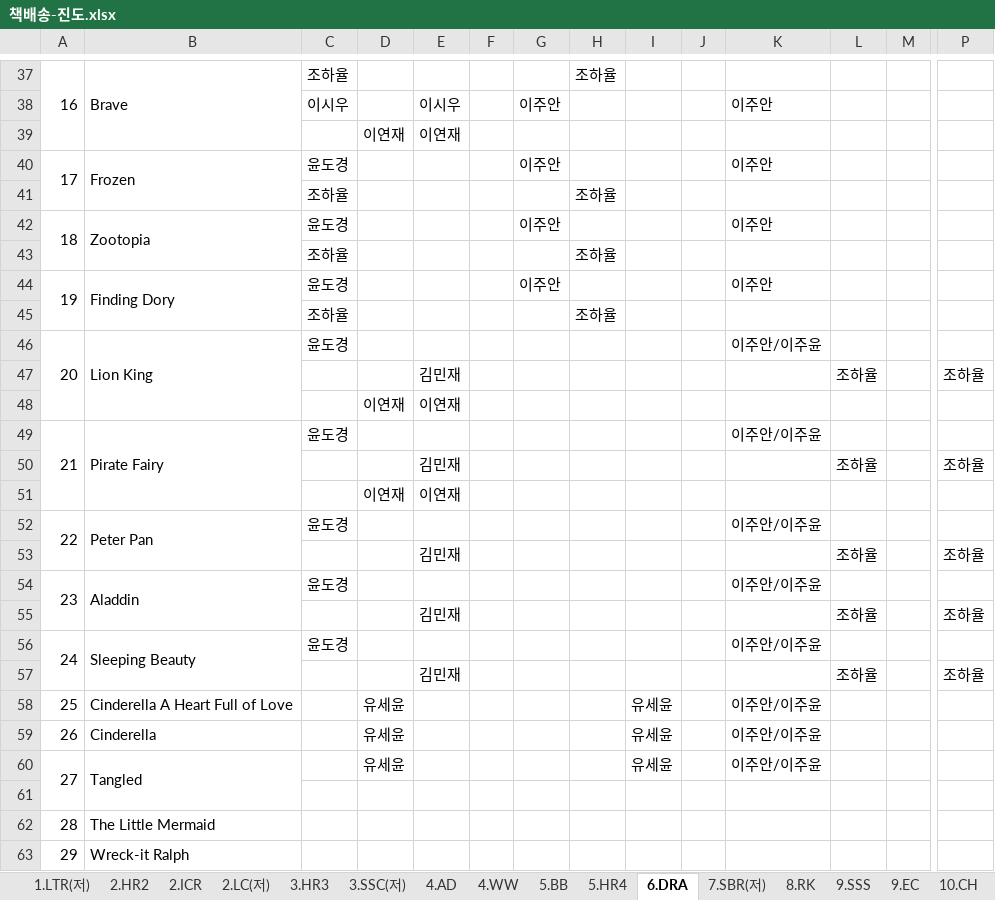
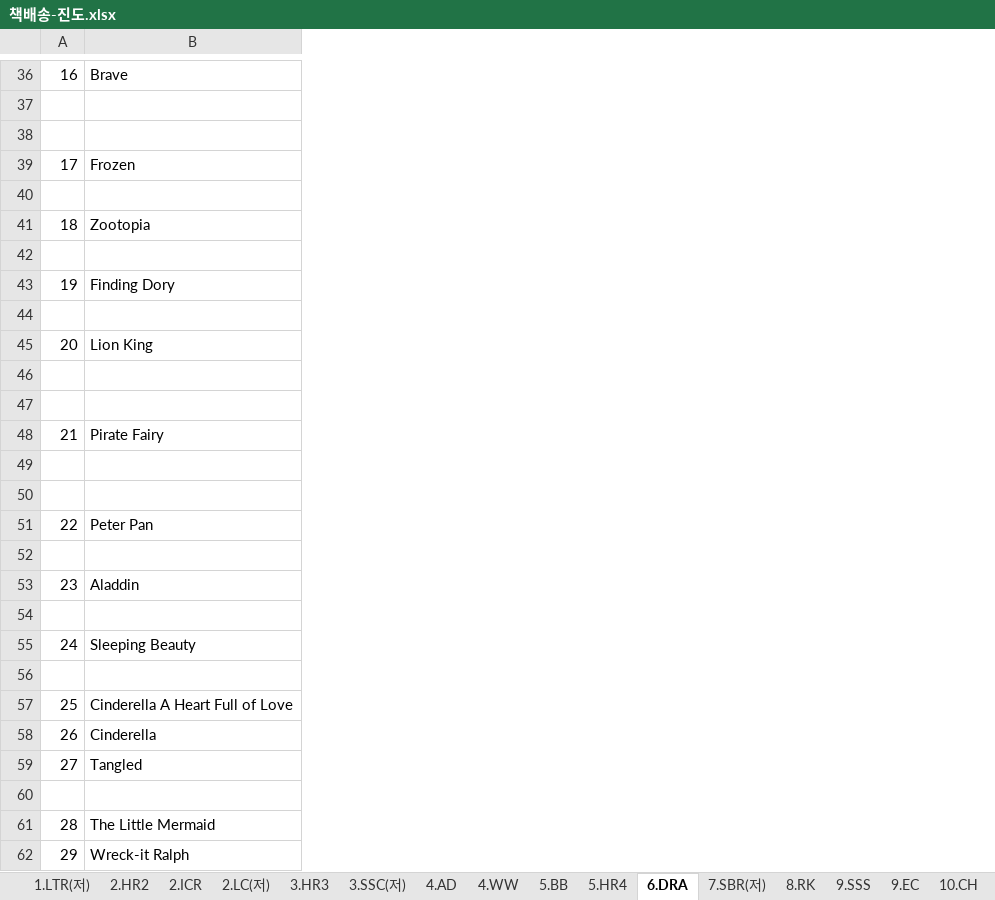
Before and after one commit to angmusae2015/Cooing-Messenger, an Excel workbook: source/책배송-진도.xlsx, sheet 6.DRA, drawn as a sheet; only a part is shown, gaps mark what is left out; values as stored, in another font and other column widths than the file's, no cell formats; removed rows and columns are numbered as before the commit, all else as after; rows hold the shown columns only; the diff covers the shown part only; the diff names each change by its address in the sheet, - before the commit and + after, or states it on an @@ line.

```diff
--- a/source/책배송-진도.xlsx (sheet 6.DRA)
+++ b/source/책배송-진도.xlsx (sheet 6.DRA)
-column C, rows 37-56: 조하율 | 이시우 |  | 윤도경 | 조하율 | 윤도경 | 조하율 | 윤도경 | 조하율 | 윤도경 |  |  | 윤도경 |  |  | 윤도경 |  | 윤도경 |  | 윤도경
-column D, rows 39-60: 이연재 |  |  |  |  |  |  |  |  | 이연재 |  |  | 이연재 |  |  |  |  |  |  | 유세윤 | 유세윤 | 유세윤
-column E, rows 38-57: 이시우 | 이연재 |  |  |  |  |  |  |  | 김민재 | 이연재 |  | 김민재 | 이연재 |  | 김민재 |  | 김민재 |  | 김민재
-column F, empty
-column G, rows 38-44: 이주안 |  | 이주안 |  | 이주안 |  | 이주안
-column H, rows 37-45: 조하율 |  |  |  | 조하율 |  | 조하율 |  | 조하율
-column I, rows 58-60: all 유세윤
-column J, empty
-column K, rows 38-60: 이주안 |  | 이주안 |  | 이주안 |  | 이주안 |  | 이주안/이주윤 |  |  | 이주안/이주윤 |  |  | 이주안/이주윤 |  | 이주안/이주윤 |  | 이주안/이주윤 |  | 이주안/이주윤 | 이주안/이주윤 | 이주안/이주윤
-column L, rows 47-57: 조하율 |  |  | 조하율 |  |  | 조하율 |  | 조하율 |  | 조하율
-column M, empty
-column P, rows 47-57: 조하율 |  |  | 조하율 |  |  | 조하율 |  | 조하율 |  | 조하율
-A37:A39 merged
-B37:B39 merged
-row 37:  |  | 이시우 |  | 이시우 |  | 이주안 |  |  |  | 이주안
+row 37: (empty)
-row 38:  |  |  | 이연재 | 이연재
+row 38: (empty)
-A40:A41 merged
-B40:B41 merged
-row 40:  |  | 조하율 |  |  |  |  | 조하율
+row 40: (empty)
-A42:A43 merged
-B42:B43 merged
-row 42:  |  | 조하율 |  |  |  |  | 조하율
+row 42: (empty)
-A44:A45 merged
-B44:B45 merged
-row 44:  |  | 조하율 |  |  |  |  | 조하율
+row 44: (empty)
-A46:A48 merged
-B46:B48 merged
-row 46:  |  |  |  | 김민재 |  |  |  |  |  |  | 조하율 |  | 조하율
+row 46: (empty)
-row 47:  |  |  | 이연재 | 이연재
+row 47: (empty)
-A49:A51 merged
-B49:B51 merged
-row 49:  |  |  |  | 김민재 |  |  |  |  |  |  | 조하율 |  | 조하율
+row 49: (empty)
-row 50:  |  |  | 이연재 | 이연재
+row 50: (empty)
-A52:A53 merged
-B52:B53 merged
-row 52:  |  |  |  | 김민재 |  |  |  |  |  |  | 조하율 |  | 조하율
+row 52: (empty)
-A54:A55 merged
-B54:B55 merged
-row 54:  |  |  |  | 김민재 |  |  |  |  |  |  | 조하율 |  | 조하율
+row 54: (empty)
-A56:A57 merged
-B56:B57 merged
-row 56:  |  |  |  | 김민재 |  |  |  |  |  |  | 조하율 |  | 조하율
+row 56: (empty)
-A60:A61 merged
-B60:B61 merged
```
Also changed, not shown: 1 removed row, 4 removed columns, 38 edited cells, merged cells and row numbers in column A elsewhere in this sheet, sheet 5.BB, sheet 4.AD, sheet 8.RK, sheet 10.NG, sheet 10.CH, sheet 3.HR3, 18 more sheets, other sheet tabs, cell formats.
